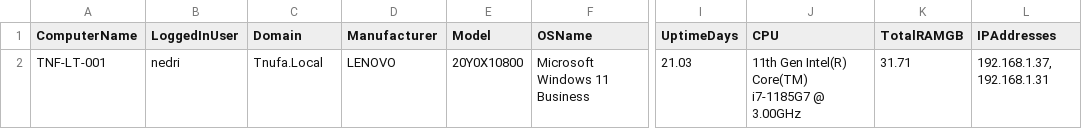
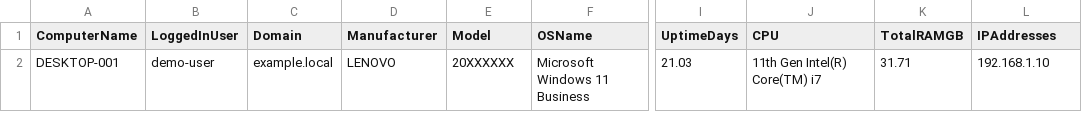
Before and after one commit to xDarkN/it-automation-scripts, a CSV file: output-samples/basic-system-info-report.csv, drawn as a sheet; only a part is shown, gaps mark what is left out; the diff names each change by its address in the sheet, - before the commit and + after, or states it on an @@ line.

Commit message:
Sanitize output samples

```diff
--- a/output-samples/basic-system-info-report.csv
+++ b/output-samples/basic-system-info-report.csv
-A2 (ComputerName): TNF-LT-001
+A2 (ComputerName): DESKTOP-001
-B2 (LoggedInUser): nedri
+B2 (LoggedInUser): demo-user
-C2 (Domain): Tnufa.Local
+C2 (Domain): example.local
-E2 (Model): 20Y0X10800
+E2 (Model): 20XXXXXX
-J2 (CPU): 11th Gen Intel(R) Core(TM) i7-1185G7 @ 3.00GHz
+J2 (CPU): 11th Gen Intel(R) Core(TM) i7
-L2 (IPAddresses): 192.168.1.37, 192.168.1.31
+L2 (IPAddresses): 192.168.1.10
```
